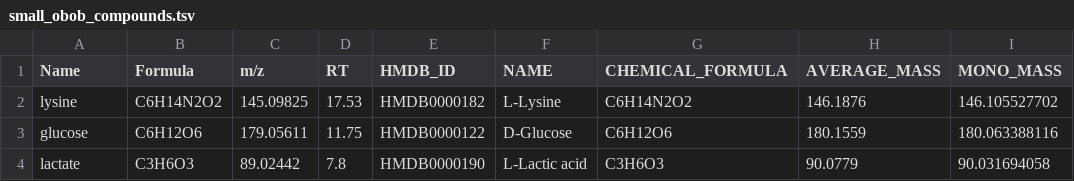
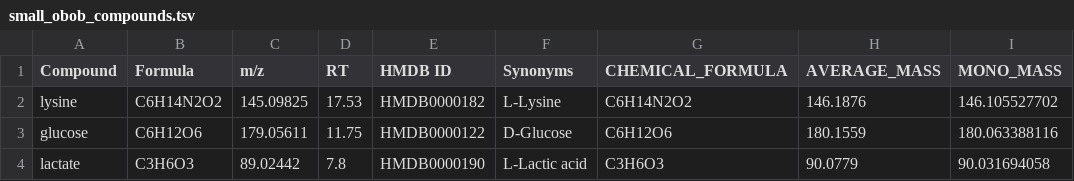
Before and after one commit to Princeton-LSI-ResearchComputing/tracebase, a TSV file: DataRepo/example_data/small_dataset/small_obob_compounds.tsv, drawn as a sheet; only a part is shown; the diff names each change by its address in the sheet, - before the commit and + after, or states it on an @@ line.

Commit message:
Load CompoundSynonyms, with retrieval method (#249)
* Load CompoundSynonyms, with retrieval method

Refactored load_compound management command
Added classmethod compound_matching_name_or_synonym to Compound
Tweaked some CallCommand and files to work with refactored load_compound

* Attempt to modify EOL for EDITOR_CONFIG

* Update DataRepo/models.py

* Update DataRepo/models.py

* Contributed command help texts

Apply suggestions from code review

Co-authored-by: Lance Parsons <lparsons@princeton.edu>

* Added suggestions from reviewers

Use Q function within Compound.compound_matching_name_or_synonym
Code req. CompoundLoader keys as class variables, within minor re-factor
Raise a defined error for missing headers
Add and raise a defined error for ambiguous compounds
Add a couple direct tests of CompoundLoader.find_compound_for_row
Add documentation for CompoundLoader.find_compound_for_row

* Tweak call_command load_compounds post-merge with main

* Apply suggestions from code review

Co-authored-by: Lance Parsons <lparsons@princeton.edu>

* Normalized indentation

* Added parentheses to help text

* Reformatted help texts

Co-authored-by: Lance Parsons <lparsons@princeton.edu>

```diff
--- a/DataRepo/example_data/small_dataset/small_obob_compounds.tsv
+++ b/DataRepo/example_data/small_dataset/small_obob_compounds.tsv
-A1: Name
+A1: Compound
-E1: HMDB_ID
+E1: HMDB ID
-F1: NAME
+F1: Synonyms
```
Also changed, not shown: 11 other files.
